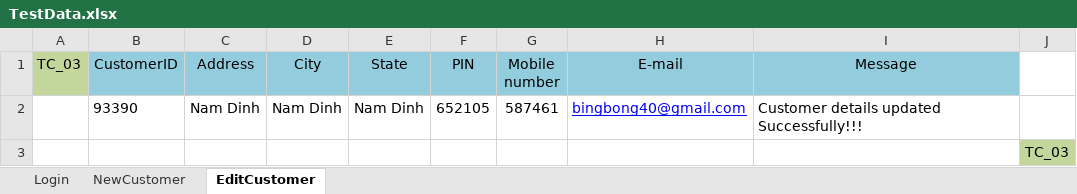
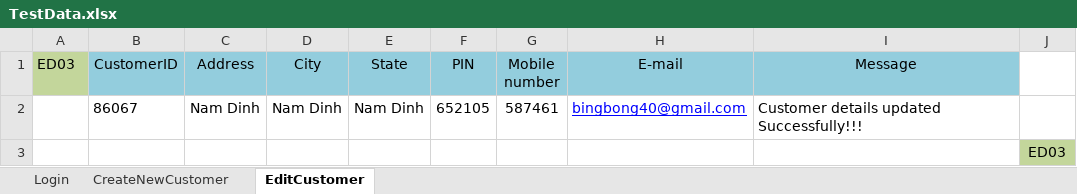
Before and after one commit to trangnguyenvsi/TSCFramework_v0.1, an Excel workbook: data/TestData.xlsx, sheet EditCustomer, drawn as a sheet; values as stored, in another font and other column widths than the file's, no borders; the diff names each change by its address in the sheet, - before the commit and + after, or states it on an @@ line.

```diff
--- a/data/TestData.xlsx (sheet EditCustomer)
+++ b/data/TestData.xlsx (sheet EditCustomer)
-sheet tab: NewCustomer
+sheet tab: CreateNewCustomer
-A1: TC_03
+A1: ED03
-B2 (CustomerID): 93390
+B2 (CustomerID): 86067
-J3: TC_03
+J3: ED03
```
Also changed, not shown: sheet CreateNewCustomer, testcase/GuruDemoSite_Testcase_HungNT.xlsx, 25 other files.
